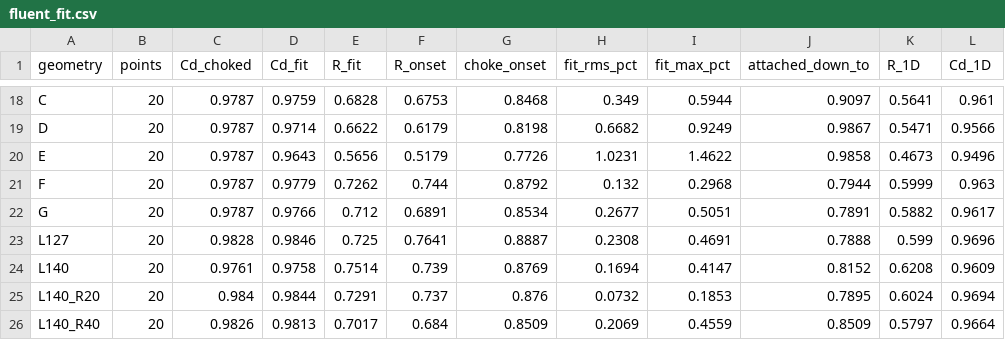
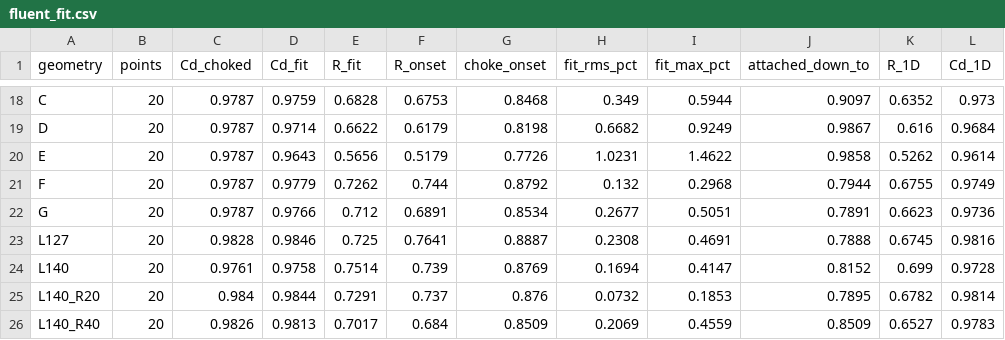
Before and after one commit to NIXELFi/helios, a CSV file: physics_findings/0039-intake-design-study/charts/fluent/fluent_fit.csv, drawn as a sheet; only a part is shown, gaps mark what is left out; the diff covers the shown part only; the diff names each change by its address in the sheet, - before the commit and + after, or states it on an @@ line.

```diff
--- a/physics_findings/0039-intake-design-study/charts/fluent/fluent_fit.csv
+++ b/physics_findings/0039-intake-design-study/charts/fluent/fluent_fit.csv
-K18 (R_1D): 0.5641
+K18 (R_1D): 0.6352
-L18 (Cd_1D): 0.961
+L18 (Cd_1D): 0.973
-K19 (R_1D): 0.5471
+K19 (R_1D): 0.616
-L19 (Cd_1D): 0.9566
+L19 (Cd_1D): 0.9684
-K20 (R_1D): 0.4673
+K20 (R_1D): 0.5262
-L20 (Cd_1D): 0.9496
+L20 (Cd_1D): 0.9614
-K21 (R_1D): 0.5999
+K21 (R_1D): 0.6755
-L21 (Cd_1D): 0.963
+L21 (Cd_1D): 0.9749
-K22 (R_1D): 0.5882
+K22 (R_1D): 0.6623
-L22 (Cd_1D): 0.9617
+L22 (Cd_1D): 0.9736
-K23 (R_1D): 0.599
+K23 (R_1D): 0.6745
-L23 (Cd_1D): 0.9696
+L23 (Cd_1D): 0.9816
-K24 (R_1D): 0.6208
+K24 (R_1D): 0.699
-L24 (Cd_1D): 0.9609
+L24 (Cd_1D): 0.9728
-K25 (R_1D): 0.6024
+K25 (R_1D): 0.6782
-L25 (Cd_1D): 0.9694
+L25 (Cd_1D): 0.9814
-K26 (R_1D): 0.5797
+K26 (R_1D): 0.6527
-L26 (Cd_1D): 0.9664
+L26 (Cd_1D): 0.9783
```
Also changed, not shown: 32 edited cells elsewhere in this file, 12 other files.
